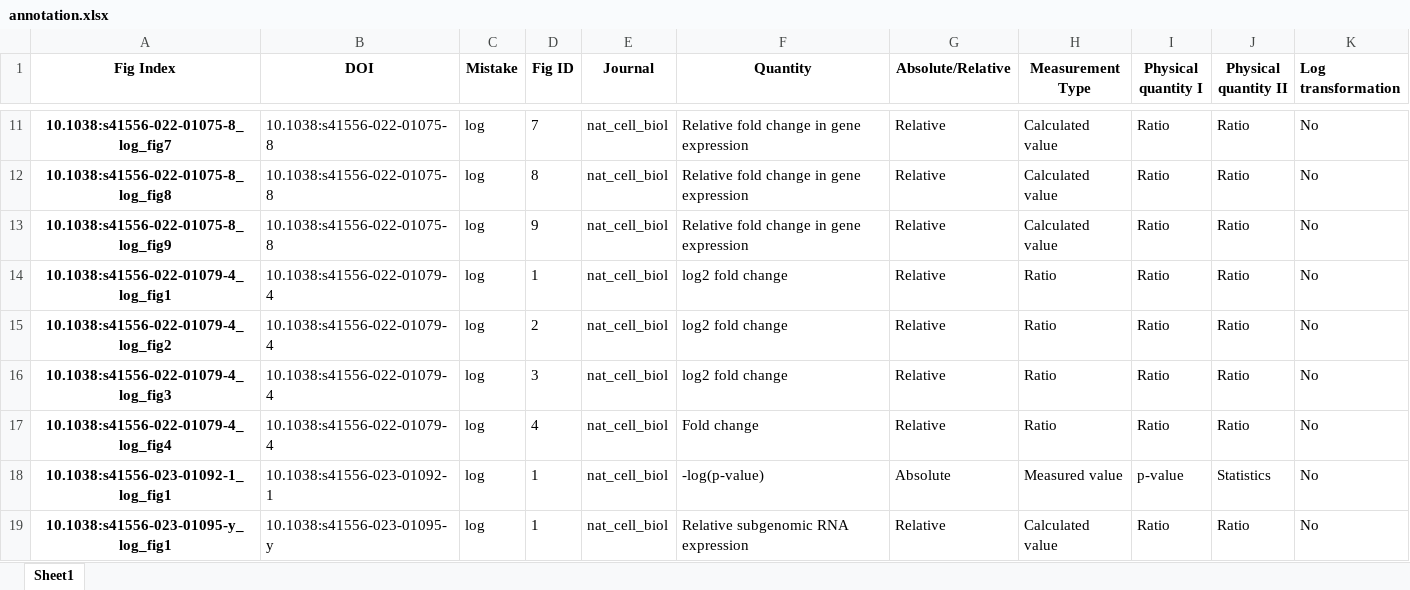
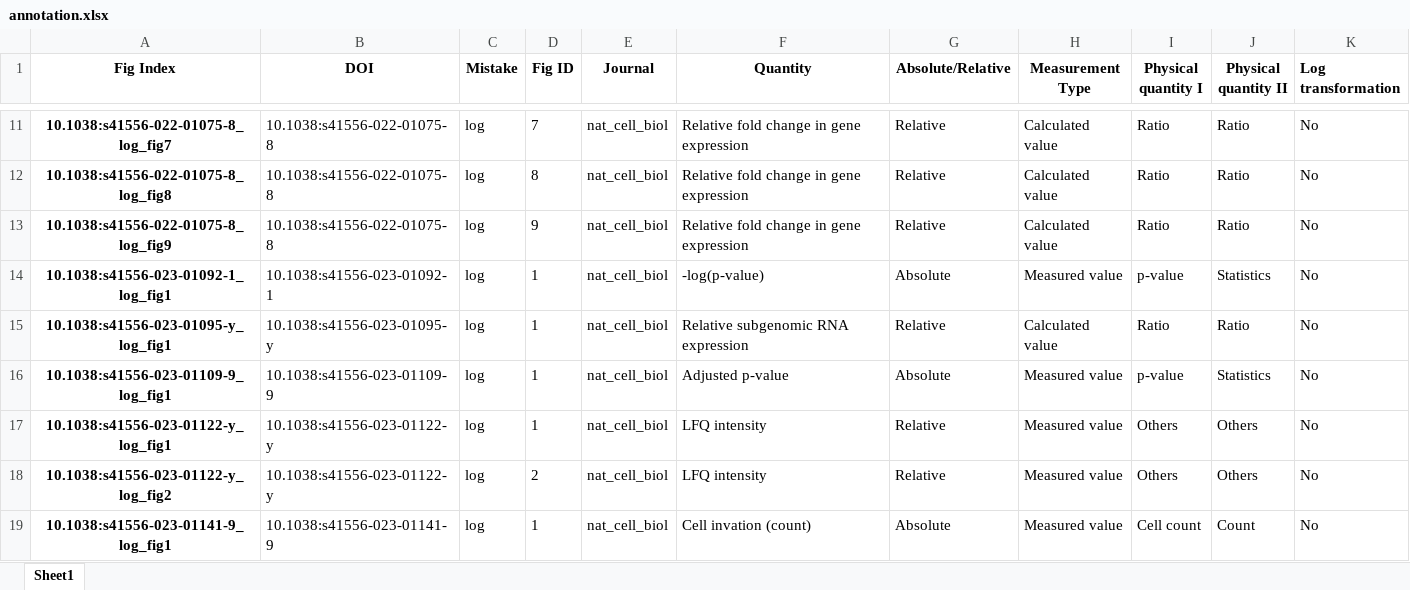
Before and after one commit to tengjuilin/misused-bar-graphs, an Excel workbook: data/misused_bar_graph_figures/nat_cell_biol/log/annotation.xlsx, sheet Sheet1, drawn as a sheet; only a part is shown, gaps mark what is left out; the shorter side is filled out with more unchanged rows; values as stored, in another font and other column widths than the file's, no borders; the diff names each change by its address in the sheet, - before the commit and + after, or states it on an @@ line.

Commit message:
Change to others mistakes

```diff
--- a/data/misused_bar_graph_figures/nat_cell_biol/log/annotation.xlsx (sheet Sheet1)
+++ b/data/misused_bar_graph_figures/nat_cell_biol/log/annotation.xlsx (sheet Sheet1)
-row 14: 10.1038:s41556-022-01079-4_log_fig1 | 10.1038:s41556-022-01079-4 | log | 1 | nat_cell_biol | log2 fold change | Relative | Ratio | Ratio | Ratio | No
-row 15: 10.1038:s41556-022-01079-4_log_fig2 | 10.1038:s41556-022-01079-4 | log | 2 | nat_cell_biol | log2 fold change | Relative | Ratio | Ratio | Ratio | No
-row 16: 10.1038:s41556-022-01079-4_log_fig3 | 10.1038:s41556-022-01079-4 | log | 3 | nat_cell_biol | log2 fold change | Relative | Ratio | Ratio | Ratio | No
-row 17: 10.1038:s41556-022-01079-4_log_fig4 | 10.1038:s41556-022-01079-4 | log | 4 | nat_cell_biol | Fold change | Relative | Ratio | Ratio | Ratio | No
```
Also changed, not shown: data/misused_bar_graph_figures/cell/log/annotation.xlsx, data/misused_bar_graph_figures/cell/zero/annotation.xlsx, 23 other files.
